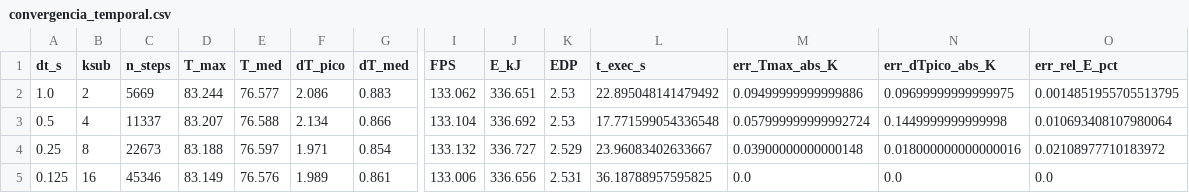
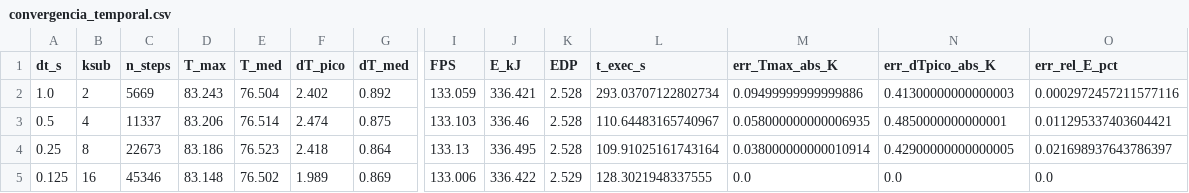
Before and after one commit to dafnhe-thor-barros/TCAS-DVFS, a CSV file: results/convergencia_temporal.csv, drawn as a sheet; only a part is shown, gaps mark what is left out; the diff names each change by its address in the sheet, - before the commit and + after, or states it on an @@ line.

Commit message:
feat(audit-v2): spatio-temporal slacks s_{i,k}, Fourier radiator budget, exact SDP dual residual, and trained PINN module

```diff
--- a/results/convergencia_temporal.csv
+++ b/results/convergencia_temporal.csv
-D2 (T_max): 83.244
+D2 (T_max): 83.243
-E2 (T_med): 76.577
+E2 (T_med): 76.504
-F2 (dT_pico): 2.086
+F2 (dT_pico): 2.402
-G2 (dT_med): 0.883
+G2 (dT_med): 0.892
-I2 (FPS): 133.062
+I2 (FPS): 133.059
-J2 (E_kJ): 336.651
+J2 (E_kJ): 336.421
-K2:K3 (EDP): 2.53
+K2:K3 (EDP): 2.528
-L2 (t_exec_s): 22.895048141479492
+L2 (t_exec_s): 293.03707122802734
-N2 (err_dTpico_abs_K): 0.09699999999999975
+N2 (err_dTpico_abs_K): 0.41300000000000003
-O2 (err_rel_E_pct): 0.0014851955705513795
+O2 (err_rel_E_pct): 0.0002972457211577116
-D3 (T_max): 83.207
+D3 (T_max): 83.206
-E3 (T_med): 76.588
+E3 (T_med): 76.514
-F3 (dT_pico): 2.134
+F3 (dT_pico): 2.474
-G3 (dT_med): 0.866
+G3 (dT_med): 0.875
-I3 (FPS): 133.104
+I3 (FPS): 133.103
-J3 (E_kJ): 336.692
+J3 (E_kJ): 336.46
-L3 (t_exec_s): 17.771599054336548
+L3 (t_exec_s): 110.64483165740967
-M3 (err_Tmax_abs_K): 0.057999999999992724
+M3 (err_Tmax_abs_K): 0.058000000000006935
-N3 (err_dTpico_abs_K): 0.1449999999999998
+N3 (err_dTpico_abs_K): 0.4850000000000001
-O3 (err_rel_E_pct): 0.010693408107980064
+O3 (err_rel_E_pct): 0.011295337403604421
-D4 (T_max): 83.188
+D4 (T_max): 83.186
-E4 (T_med): 76.597
+E4 (T_med): 76.523
-F4 (dT_pico): 1.971
+F4 (dT_pico): 2.418
-G4 (dT_med): 0.854
+G4 (dT_med): 0.864
-I4 (FPS): 133.132
+I4 (FPS): 133.13
-J4 (E_kJ): 336.727
+J4 (E_kJ): 336.495
-K4 (EDP): 2.529
+K4 (EDP): 2.528
-L4 (t_exec_s): 23.96083402633667
+L4 (t_exec_s): 109.91025161743164
-M4 (err_Tmax_abs_K): 0.03900000000000148
+M4 (err_Tmax_abs_K): 0.038000000000010914
-N4 (err_dTpico_abs_K): 0.018000000000000016
+N4 (err_dTpico_abs_K): 0.42900000000000005
-O4 (err_rel_E_pct): 0.02108977710183972
+O4 (err_rel_E_pct): 0.021698937643786397
-D5 (T_max): 83.149
+D5 (T_max): 83.148
-E5 (T_med): 76.576
+E5 (T_med): 76.502
-G5 (dT_med): 0.861
+G5 (dT_med): 0.869
-J5 (E_kJ): 336.656
+J5 (E_kJ): 336.422
-K5 (EDP): 2.531
+K5 (EDP): 2.529
-L5 (t_exec_s): 36.18788957595825
+L5 (t_exec_s): 128.3021948337555
```
Also changed, not shown: 14 other files.
